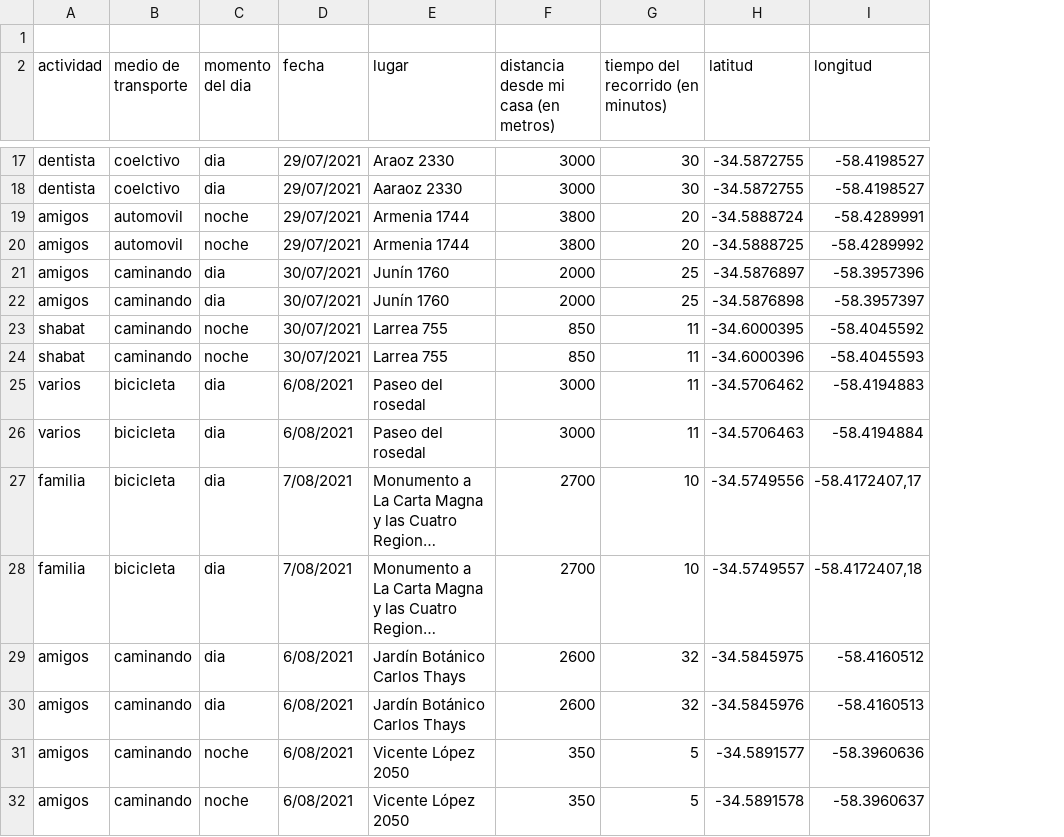
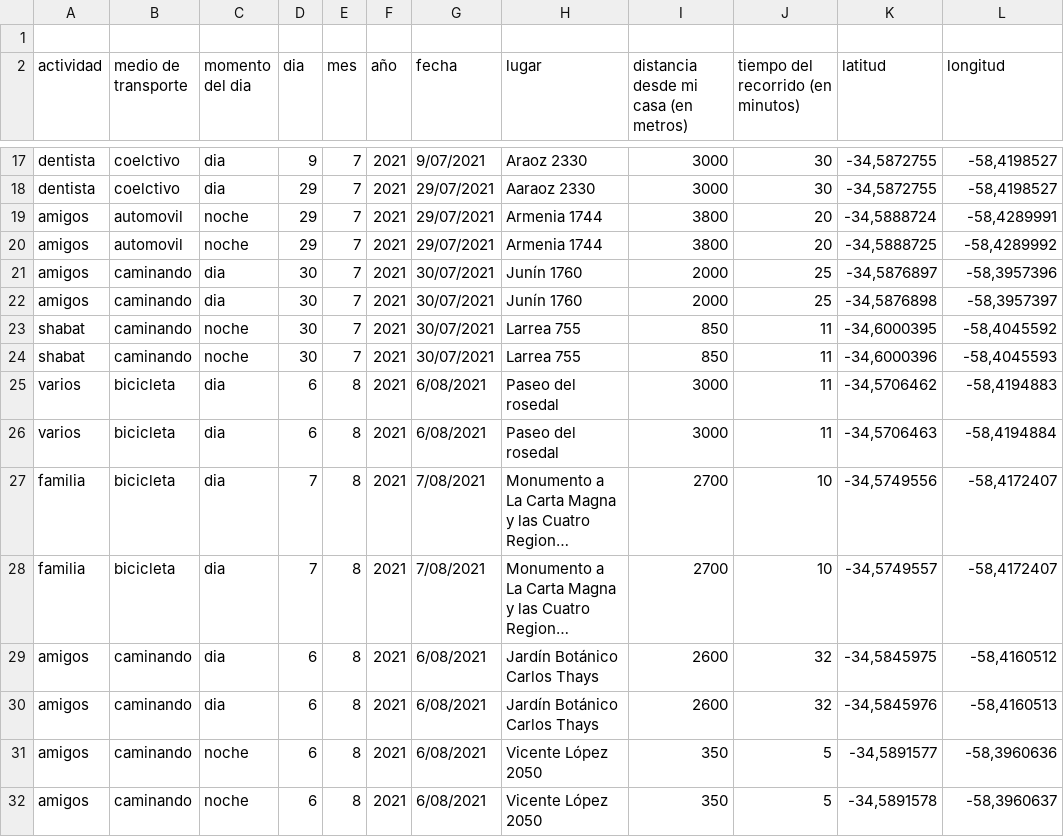
Before and after one commit to sfeilbogen/infovis, a CSV file: pdata/datos.csv, drawn as a sheet; only a part is shown, gaps mark what is left out; long unchanged cells end in …; addresses are those after the commit; the diff covers the shown part only; the diff names each change by its address in the sheet, - before the commit and + after, or states it on an @@ line.

```diff
--- a/pdata/datos.csv
+++ b/pdata/datos.csv
+column D (dia), rows 17-32: 9 | 29 | 29 | 29 | 30 | 30 | 30 | 30 | 6 | 6 | 7 | 7 | 6 | 6 | 6 | 6
+column E (mes), rows 17-32: 7 | 7 | 7 | 7 | 7 | 7 | 7 | 7 | 8 | 8 | 8 | 8 | 8 | 8 | 8 | 8
+column F (año), rows 17-32: all 2021
-G17 (fecha): 29/07/2021
+G17 (fecha): 9/07/2021
-K17:K18 (latitud): -34.5872755
+K17:K18 (latitud): -34,5872755
-L17:L18 (longitud): -58.4198527
+L17:L18 (longitud): -58,4198527
-K19 (latitud): -34.5888724
+K19 (latitud): -34,5888724
-L19 (longitud): -58.4289991
+L19 (longitud): -58,4289991
-K20 (latitud): -34.5888725
+K20 (latitud): -34,5888725
-L20 (longitud): -58.4289992
+L20 (longitud): -58,4289992
-K21 (latitud): -34.5876897
+K21 (latitud): -34,5876897
-L21 (longitud): -58.3957396
+L21 (longitud): -58,3957396
-K22 (latitud): -34.5876898
+K22 (latitud): -34,5876898
-L22 (longitud): -58.3957397
+L22 (longitud): -58,3957397
-K23 (latitud): -34.6000395
+K23 (latitud): -34,6000395
-L23 (longitud): -58.4045592
+L23 (longitud): -58,4045592
-K24 (latitud): -34.6000396
+K24 (latitud): -34,6000396
-L24 (longitud): -58.4045593
+L24 (longitud): -58,4045593
-K25 (latitud): -34.5706462
+K25 (latitud): -34,5706462
-L25 (longitud): -58.4194883
+L25 (longitud): -58,4194883
-K26 (latitud): -34.5706463
+K26 (latitud): -34,5706463
-L26 (longitud): -58.4194884
+L26 (longitud): -58,4194884
-K27 (latitud): -34.5749556
+K27 (latitud): -34,5749556
-L27 (longitud): -58.4172407,17
+L27 (longitud): -58,4172407
-K28 (latitud): -34.5749557
+K28 (latitud): -34,5749557
-L28 (longitud): -58.4172407,18
+L28 (longitud): -58,4172407
-K29 (latitud): -34.5845975
+K29 (latitud): -34,5845975
-L29 (longitud): -58.4160512
+L29 (longitud): -58,4160512
-K30 (latitud): -34.5845976
+K30 (latitud): -34,5845976
-L30 (longitud): -58.4160513
+L30 (longitud): -58,4160513
-K31 (latitud): -34.5891577
+K31 (latitud): -34,5891577
-L31 (longitud): -58.3960636
+L31 (longitud): -58,3960636
-K32 (latitud): -34.5891578
+K32 (latitud): -34,5891578
-L32 (longitud): -58.3960637
+L32 (longitud): -58,3960637
```
Also changed, not shown: 64 edited cells elsewhere in this file.
